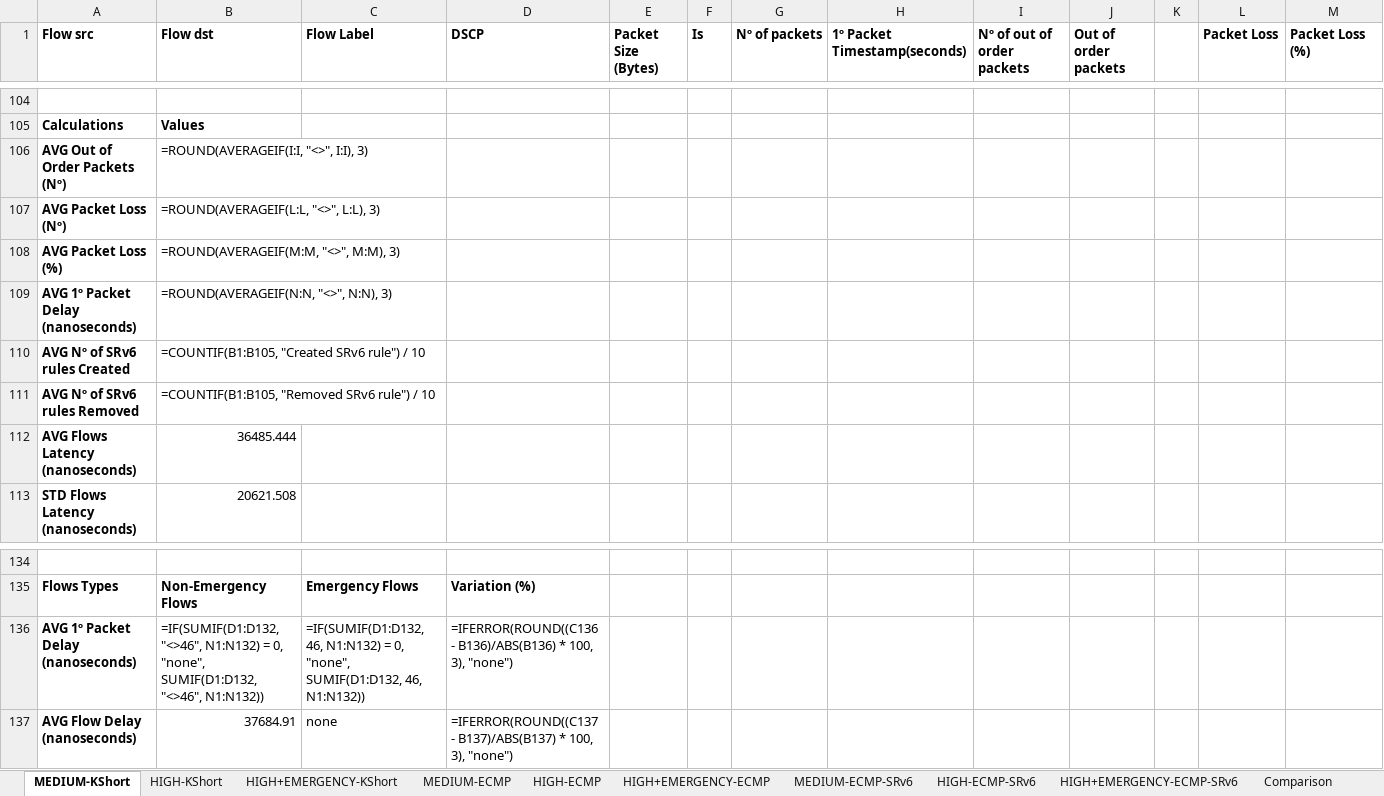
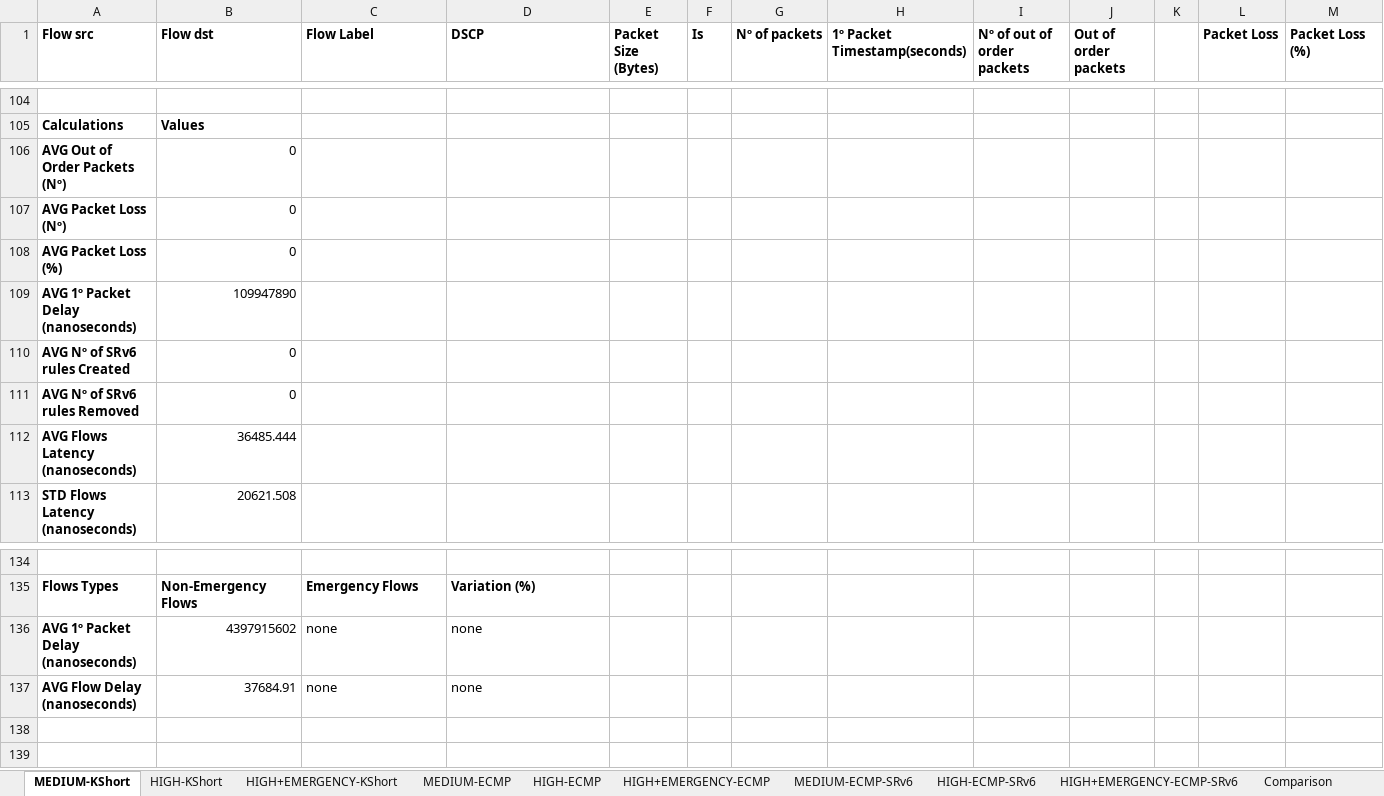
Before and after one commit to davidcc73/p4-srv6-INT, an Excel workbook: INT/results/final_results.xlsx, sheet MEDIUM-KShort, drawn as a sheet; only a part is shown, gaps mark what is left out; values as stored, in another font and other column widths than the file's, no borders; formulas without a stored value are shown as written; removed rows and columns are numbered as before the commit, all else as after; rows hold the shown columns only; the diff covers the shown part only; the diff names each change by its address in the sheet, - before the commit and + after, or states it on an @@ line.

```diff
--- a/INT/results/final_results.xlsx (sheet MEDIUM-KShort)
+++ b/INT/results/final_results.xlsx (sheet MEDIUM-KShort)
-B106 (Flow dst): =ROUND(AVERAGEIF(I:I, "<>", I:I), 3)
+B106 (Flow dst): 0
-B107 (Flow dst): =ROUND(AVERAGEIF(L:L, "<>", L:L), 3)
+B107 (Flow dst): 0
-B108 (Flow dst): =ROUND(AVERAGEIF(M:M, "<>", M:M), 3)
+B108 (Flow dst): 0
-B109 (Flow dst): =ROUND(AVERAGEIF(N:N, "<>", N:N), 3)
+B109 (Flow dst): 109947890
-B110 (Flow dst): =COUNTIF(B1:B105, "Created SRv6 rule") / 10
+B110 (Flow dst): 0
-B111 (Flow dst): =COUNTIF(B1:B105, "Removed SRv6 rule") / 10
+B111 (Flow dst): 0
-row 136: AVG 1º Packet Delay (nanoseconds) | =IF(SUMIF(D1:D132, "<>46", N1:N132) = 0, "none", SUMIF(D1:D132, "<>46", N1:N132)) | =IF(SUMIF(D1:D132, 46, N1:N132) = 0, "none", SUMIF(D1:D132, 46, N1:N132)) | =IFERROR(ROUND((C136 - B136)/ABS(B136) * 100, 3), "none")
+row 136: AVG 1º Packet Delay (nanoseconds) | 4397915602 | none | none
-D137 (DSCP): =IFERROR(ROUND((C137 - B137)/ABS(B137) * 100, 3), "none")
+D137 (DSCP): none
```
Also changed, not shown: 120 edited cells elsewhere in this sheet, sheet Comparison, sheet HIGH+EMERGENCY-ECMP, sheet HIGH+EMERGENCY-KShort, sheet HIGH+EMERGENCY-ECMP-SRv6, sheet HIGH-KShort, sheet HIGH-ECMP, 3 more sheets, charts or pictures.
